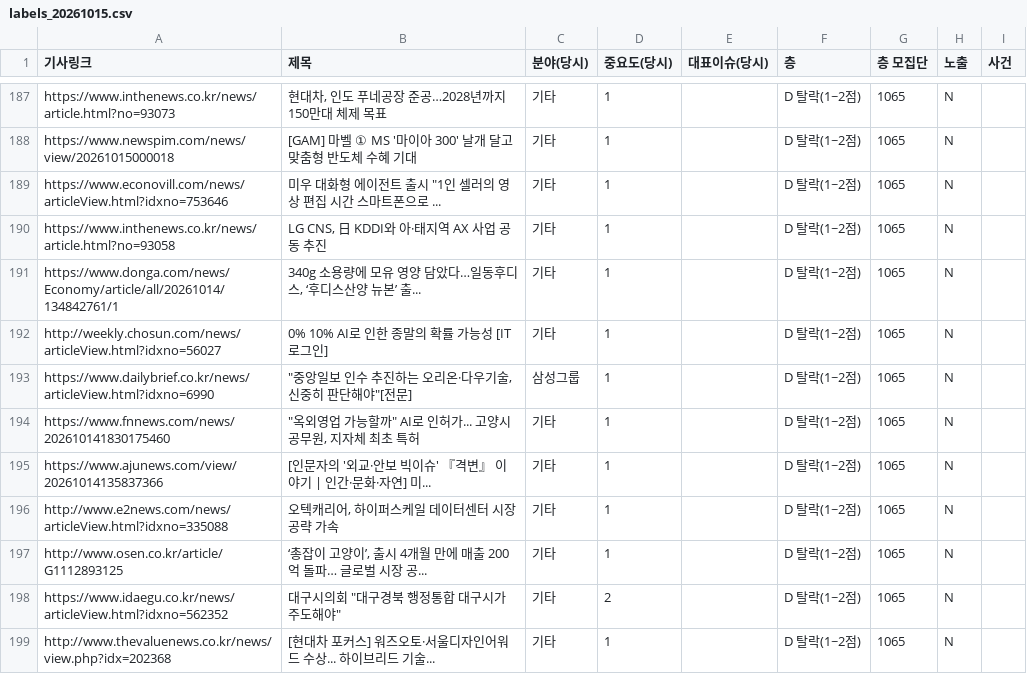
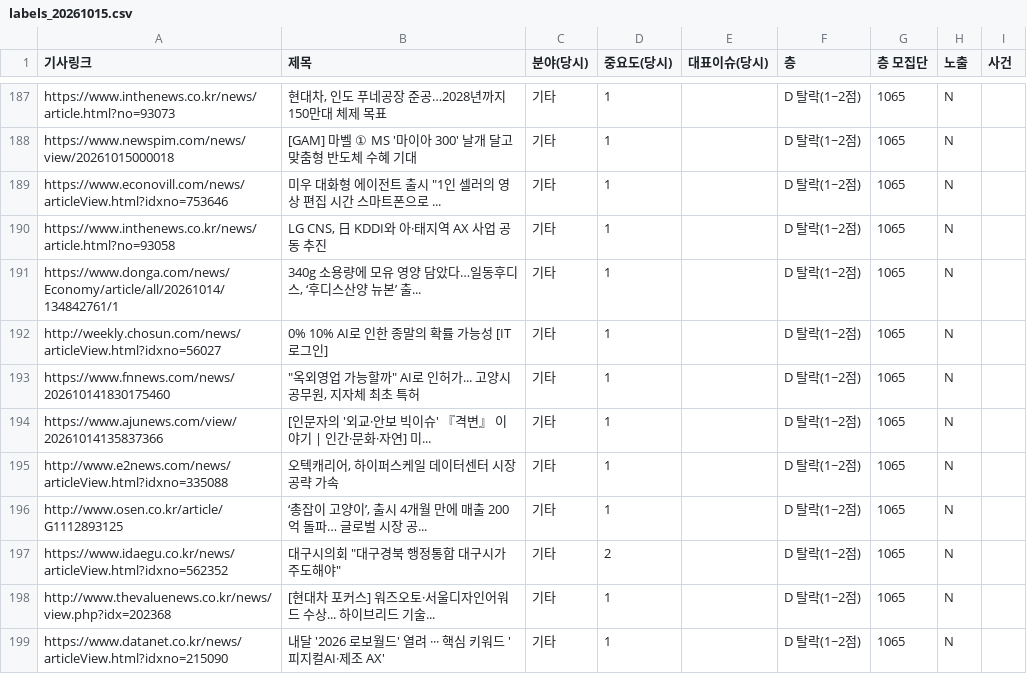
Before and after one commit to jshssysh/news-dashboard, a CSV file: eval/labels_20261015.csv, drawn as a sheet; only a part is shown, gaps mark what is left out; the shorter side is filled out with more unchanged rows.

```diff
--- a/eval/labels_20261015.csv
+++ b/eval/labels_20261015.csv
@@ -192,3 +192,2 @@ https://www.donga.com/news/Economy/article/all/20261014/134842761/1,"340g 소용
 http://weekly.chosun.com/news/articleView.html?idxno=56027,0% 10% AI로 인한 종말의 확률 가능성 [IT 로그인],기타,1,,D 탈락(1~2점),1065,N,
-https://www.dailybrief.co.kr/news/articleView.html?idxno=6990,"""중앙일보 인수 추진하는 오리온·다우기술, 신중히 판단해야""[전문]",삼성그룹,1,,D 탈락(1~2점),1065,N,
 https://www.fnnews.com/news/202610141830175460,"""옥외영업 가능할까"" AI로 인허가... 고양시 공무원, 지자체 최초 특허",기타,1,,D 탈락(1~2점),1065,N,
```
Also changed, not shown: eval/labels_20261014.csv, eval/results/latest.csv, 12 other files.
